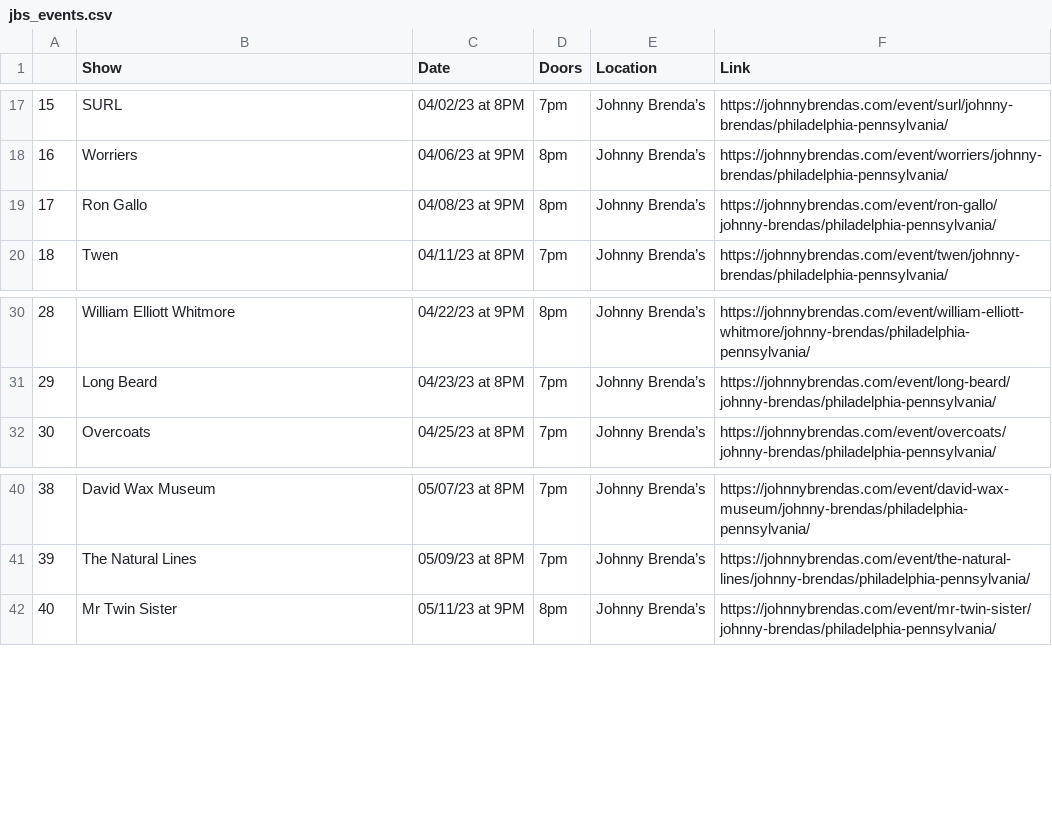
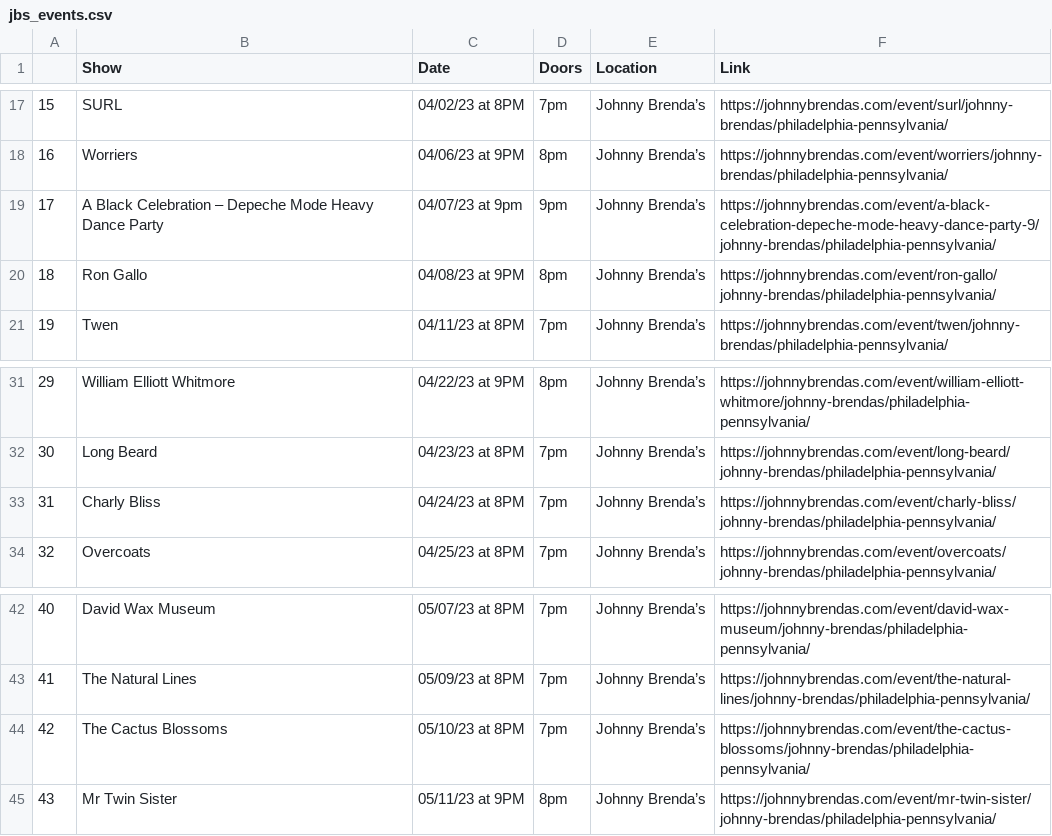
Before and after one commit to amandakreider/Concert-Calendars, a CSV file: csv/jbs_events.csv, drawn as a sheet; only a part is shown, gaps mark what is left out; addresses are those after the commit; the diff names each change by its address in the sheet, - before the commit and + after, or states it on an @@ line.

Commit message:
Update Johnny Brenda's calendar

```diff
--- a/csv/jbs_events.csv
+++ b/csv/jbs_events.csv
+row 19: 17 | A Black Celebration – Depeche Mode Heavy Dance Party | 04/07/23 at 9pm | 9pm | Johnny Brenda’s | https://johnnybrendas.com/event/a-black-celebration-depeche-mode-heavy-dance-party-9/johnny-brendas/philadelphia-pennsylvania/
@@ column A renumbered from row 20 down @@
+row 33: 31 | Charly Bliss | 04/24/23 at 8PM | 7pm | Johnny Brenda’s | https://johnnybrendas.com/event/charly-bliss/johnny-brendas/philadelphia-pennsylvania/
+row 44: 42 | The Cactus Blossoms | 05/10/23 at 8PM | 7pm | Johnny Brenda’s | https://johnnybrendas.com/event/the-cactus-blossoms/johnny-brendas/philadelphia-pennsylvania/
```
Also changed, not shown: 1 other file.
